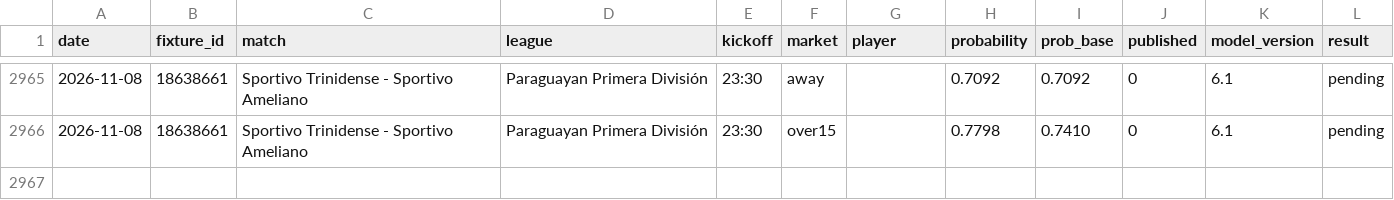
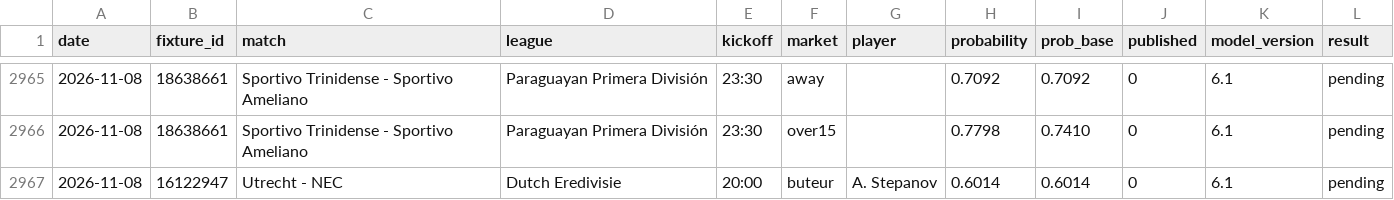
Before and after one commit to Petskllm/bot-btts, a CSV file: data/predictions.csv, drawn as a sheet; only a part is shown, gaps mark what is left out; the diff names each change by its address in the sheet, - before the commit and + after, or states it on an @@ line.

Commit message:
Journal des pronostics

```diff
--- a/data/predictions.csv
+++ b/data/predictions.csv
+row 2967: 2026-11-08 | 16122947 | Utrecht - NEC | Dutch Eredivisie | 20:00 | buteur | A. Stepanov | 0.6014 | 0.6014 | 0 | 6.1 | pending
```
